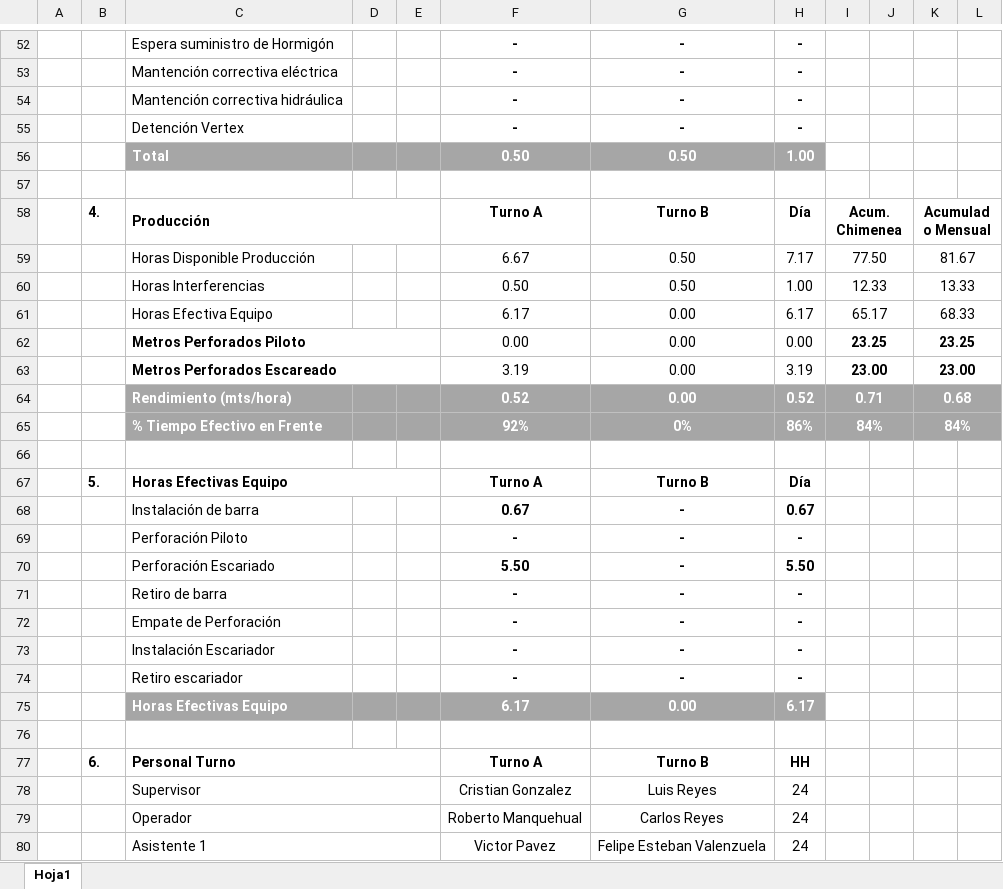
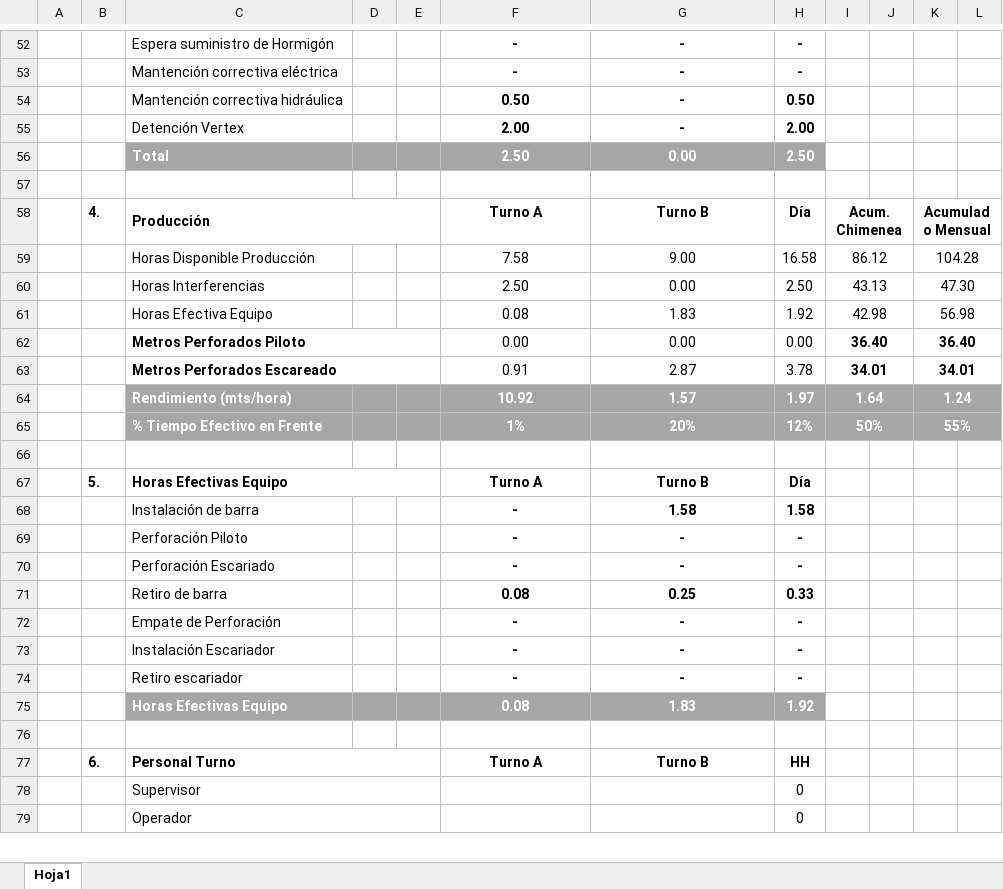
Before and after one commit to Mickypipe/ReporteDiario, an Excel workbook: report/src/xls/Informe.xlsx, sheet Hoja1, drawn as a sheet; only a part is shown, gaps mark what is left out; values as stored, in another font and other column widths than the file's, no borders; charts and pictures not drawn; removed rows and columns are numbered as before the commit, all else as after; the diff covers the shown part only; the diff names each change by its address in the sheet, - before the commit and + after, or states it on an @@ line.

```diff
--- a/report/src/xls/Informe.xlsx (sheet Hoja1)
+++ b/report/src/xls/Informe.xlsx (sheet Hoja1)
-F54: -
+F54: 0.50
-H54: -
+H54: 0.50
-F55: -
+F55: 2.00
-H55: -
+H55: 2.00
-row 56:  |  | Total |  |  | 0.50 | 0.50 | 1.00
+row 56:  |  | Total |  |  | 2.50 | 0.00 | 2.50
-row 59:  |  | Horas Disponible Producción |  |  | 6.67 | 0.50 | 7.17 | 77.50 |  | 81.67
-row 60:  |  | Horas Interferencias |  |  | 0.50 | 0.50 | 1.00 | 12.33 |  | 13.33
-row 61:  |  | Horas Efectiva Equipo |  |  | 6.17 | 0.00 | 6.17 | 65.17 |  | 68.33
+row 59:  |  | Horas Disponible Producción |  |  | 7.58 | 9.00 | 16.58 | 86.12 |  | 104.28
+row 60:  |  | Horas Interferencias |  |  | 2.50 | 0.00 | 2.50 | 43.13 |  | 47.30
+row 61:  |  | Horas Efectiva Equipo |  |  | 0.08 | 1.83 | 1.92 | 42.98 |  | 56.98
-I62: 23.25
+I62: 36.40
-K62: 23.25
+K62: 36.40
-row 63:  |  | Metros Perforados Escareado |  |  | 3.19 | 0.00 | 3.19 | 23.00 |  | 23.00
-row 64:  |  | Rendimiento (mts/hora) |  |  | 0.52 | 0.00 | 0.52 | 0.71 |  | 0.68
-row 65:  |  | % Tiempo Efectivo en Frente |  |  | 92% | 0% | 86% | 84% |  | 84%
+row 63:  |  | Metros Perforados Escareado |  |  | 0.91 | 2.87 | 3.78 | 34.01 |  | 34.01
+row 64:  |  | Rendimiento (mts/hora) |  |  | 10.92 | 1.57 | 1.97 | 1.64 |  | 1.24
+row 65:  |  | % Tiempo Efectivo en Frente |  |  | 1% | 20% | 12% | 50% |  | 55%
-row 68:  |  | Instalación de barra |  |  | 0.67 | - | 0.67
+row 68:  |  | Instalación de barra |  |  | - | 1.58 | 1.58
-row 70:  |  | Perforación Escariado |  |  | 5.50 | - | 5.50
-C70: Retiro de barra
+C70: Perforación Escariado
+row 71:  |  | Retiro de barra |  |  | 0.08 | 0.25 | 0.33
-row 75:  |  | Horas Efectivas Equipo |  |  | 6.17 | 0.00 | 6.17
+row 75:  |  | Horas Efectivas Equipo |  |  | 0.08 | 1.83 | 1.92
-row 78:  |  | Supervisor |  |  | Cristian Gonzalez | Luis Reyes | 24
-row 79:  |  | Operador |  |  | Roberto Manquehual | Carlos Reyes | 24
-row 80:  |  | Asistente 1 |  |  | Victor Pavez | Felipe Esteban Valenzuela | 24
+row 78:  |  | Supervisor |  |  |  |  | 0
+row 79:  |  | Operador |  |  |  |  | 0
```
Also changed, not shown: 9 added rows, 8 removed rows, 21 edited cells and merged cells elsewhere in this sheet, report/build/classes/xls/Informe.xlsx, 5 other files.
